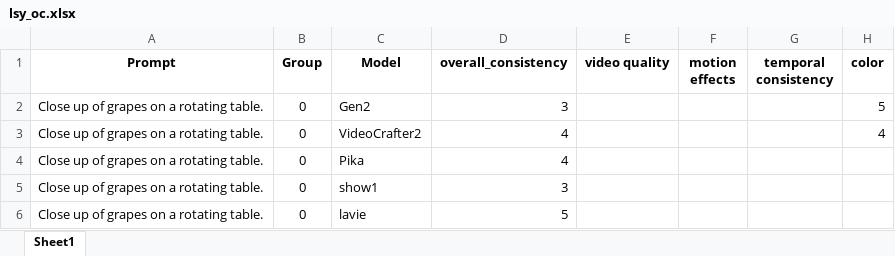
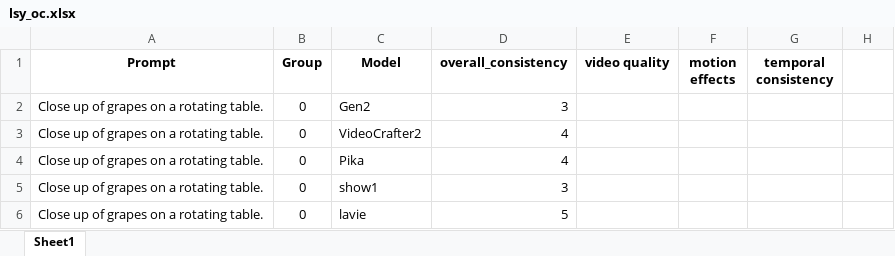
Before and after one commit to Chenzhou2344/HighlyHumanLikeVEB, an Excel workbook: Human_anno/humananno_res/lsy_oc.xlsx, sheet Sheet1, drawn as a sheet; only a part is shown; values as stored, in another font and other column widths than the file's, no borders; the diff names each change by its address in the sheet, - before the commit and + after, or states it on an @@ line.

```diff
--- a/Human_anno/humananno_res/lsy_oc.xlsx (sheet Sheet1)
+++ b/Human_anno/humananno_res/lsy_oc.xlsx (sheet Sheet1)
-H1: color
+H1: (empty)
-H2: 5
+H2: (empty)
-H3: 4
+H3: (empty)
```
Also changed, not shown: 7 other files.
